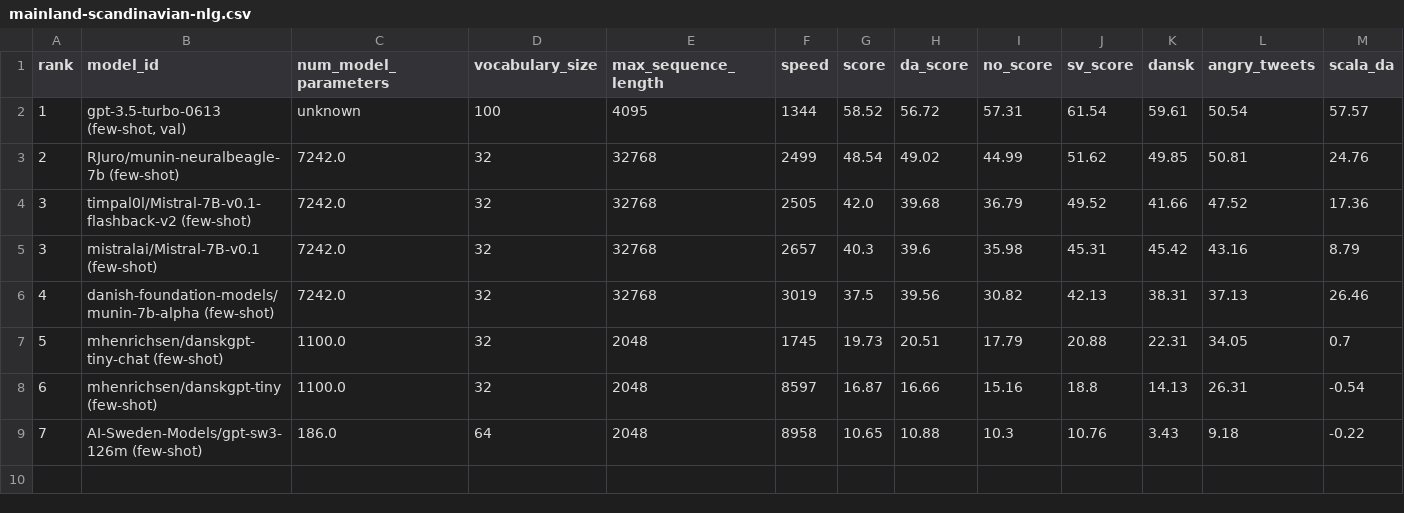
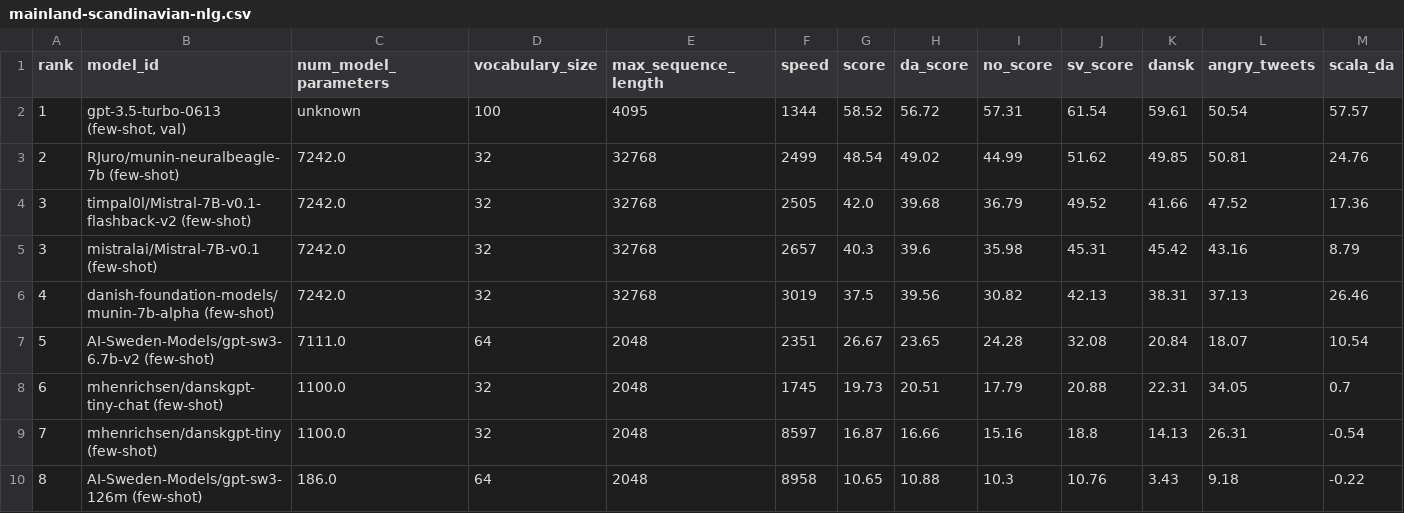
Before and after one commit to ScandEval/scandeval.github.io, a CSV file: mainland-scandinavian-nlg.csv, drawn as a sheet; only a part is shown; addresses are those after the commit; rows hold the shown columns only; the diff names each change by its address in the sheet, - before the commit and + after, or states it on an @@ line.

Commit message:
feat: Add AI-Sweden-Models/gpt-sw3-6.7b-v2 (few-shot)

```diff
--- a/mainland-scandinavian-nlg.csv
+++ b/mainland-scandinavian-nlg.csv
+row 7: 5 | AI-Sweden-Models/gpt-sw3-6.7b-v2 (few-shot) | 7111.0 | 64 | 2048 | 2351 | 26.67 | 23.65 | 24.28 | 32.08 | 20.84 | 18.07 | 10.54
-A8 (rank): 5
+A8 (rank): 6
-A9 (rank): 6
+A9 (rank): 7
-A10 (rank): 7
+A10 (rank): 8
```
Also changed, not shown: mainland-scandinavian-nlu.csv, 3 other files.
